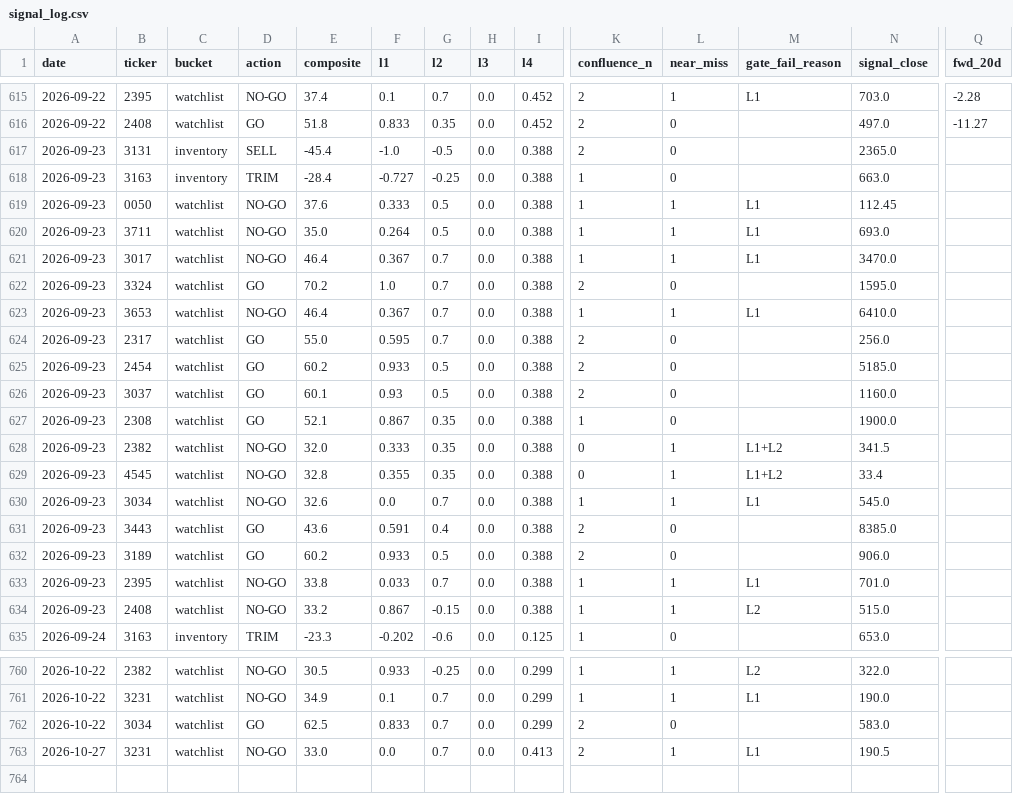
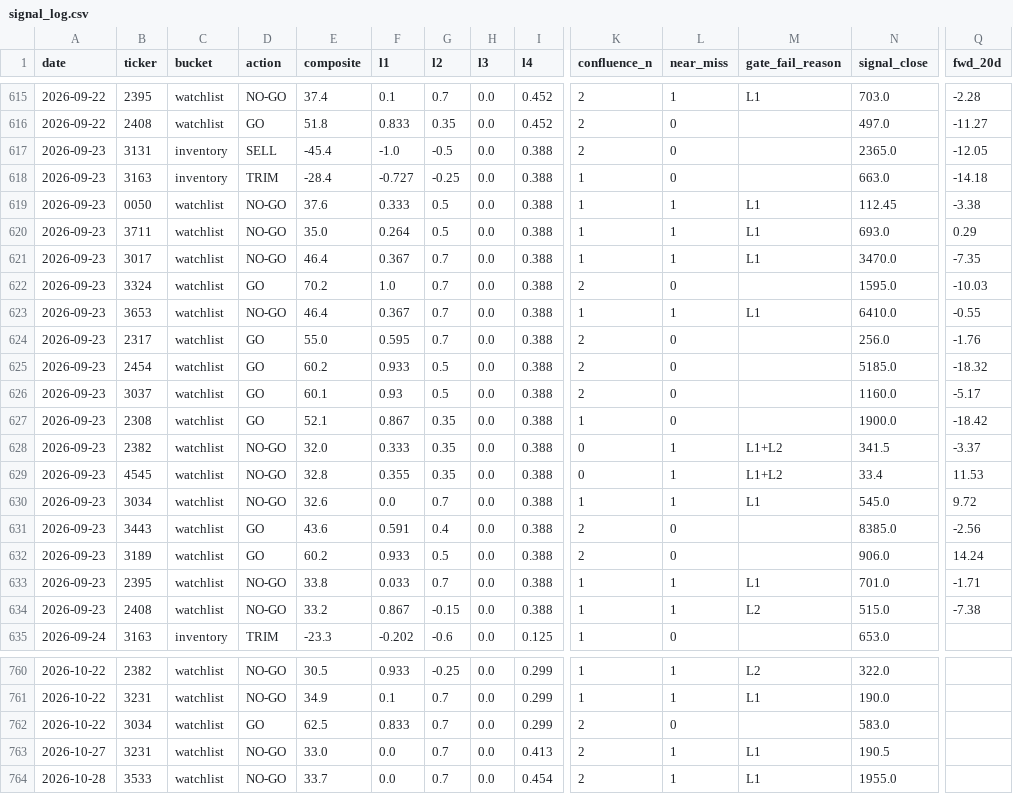
Before and after one commit to freshshine1/twse-dashboard, a CSV file: processed/signal_log.csv, drawn as a sheet; only a part is shown, gaps mark what is left out; rows hold the shown columns only; the diff covers the shown part only; the diff names each change by its address in the sheet, - before the commit and + after, or states it on an @@ line.

```diff
--- a/processed/signal_log.csv
+++ b/processed/signal_log.csv
-Q617 (fwd_20d): (empty)
+Q617 (fwd_20d): -12.05
-Q618 (fwd_20d): (empty)
+Q618 (fwd_20d): -14.18
-Q619 (fwd_20d): (empty)
+Q619 (fwd_20d): -3.38
-Q620 (fwd_20d): (empty)
+Q620 (fwd_20d): 0.29
-Q621 (fwd_20d): (empty)
+Q621 (fwd_20d): -7.35
-Q622 (fwd_20d): (empty)
+Q622 (fwd_20d): -10.03
-Q623 (fwd_20d): (empty)
+Q623 (fwd_20d): -0.55
-Q624 (fwd_20d): (empty)
+Q624 (fwd_20d): -1.76
-Q625 (fwd_20d): (empty)
+Q625 (fwd_20d): -18.32
-Q626 (fwd_20d): (empty)
+Q626 (fwd_20d): -5.17
-Q627 (fwd_20d): (empty)
+Q627 (fwd_20d): -18.42
-Q628 (fwd_20d): (empty)
+Q628 (fwd_20d): -3.37
-Q629 (fwd_20d): (empty)
+Q629 (fwd_20d): 11.53
-Q630 (fwd_20d): (empty)
+Q630 (fwd_20d): 9.72
-Q631 (fwd_20d): (empty)
+Q631 (fwd_20d): -2.56
-Q632 (fwd_20d): (empty)
+Q632 (fwd_20d): 14.24
-Q633 (fwd_20d): (empty)
+Q633 (fwd_20d): -1.71
-Q634 (fwd_20d): (empty)
+Q634 (fwd_20d): -7.38
+row 764: 2026-10-28 | 3533 | watchlist | NO-GO | 33.7 | 0.0 | 0.7 | 0.0 | 0.454 | 2 | 1 | L1 | 1955.0
```
Also changed, not shown: 7 edited cells elsewhere in this file, processed/run_log.csv, processed/verdict_log.csv, 6 other files.
